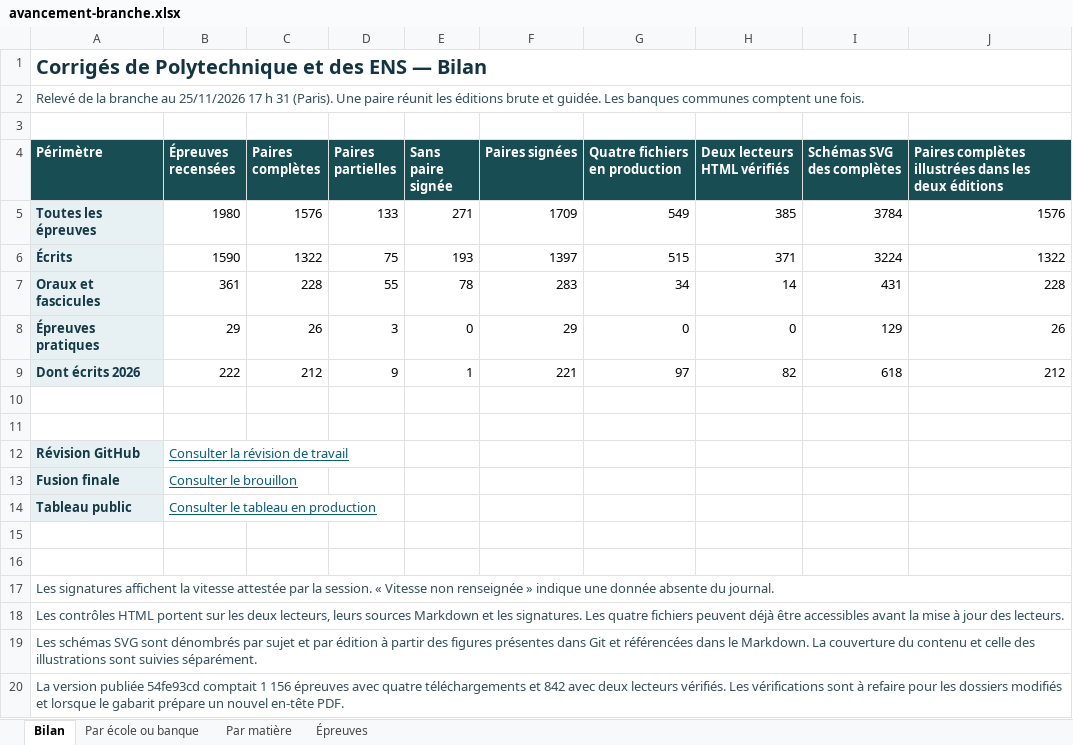
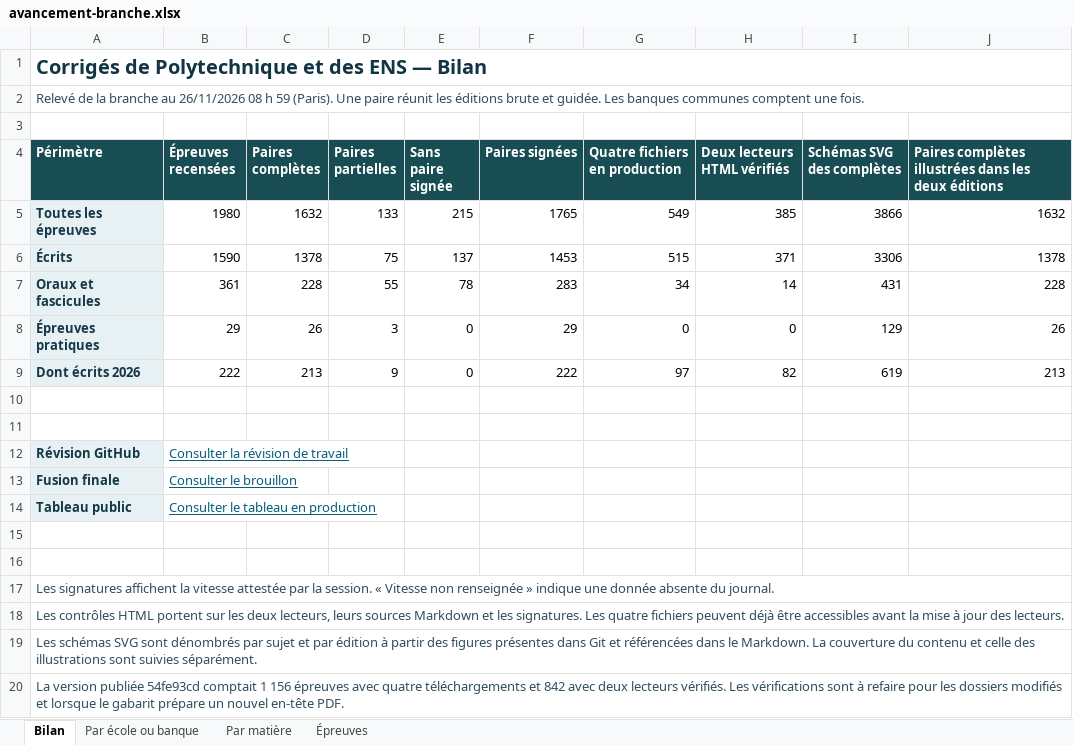
Before and after one commit to knoel99/corriges-concours, an Excel workbook: campagnes/x-ens/bilans/classeurs/avancement-branche.xlsx, sheet Bilan, drawn as a sheet; values as stored, in another font and other column widths than the file's, no borders; the diff names each change by its address in the sheet, - before the commit and + after, or states it on an @@ line.

Commit message:
Actualise le bilan consolidé des écoles et des banques

```diff
--- a/campagnes/x-ens/bilans/classeurs/avancement-branche.xlsx (sheet Bilan)
+++ b/campagnes/x-ens/bilans/classeurs/avancement-branche.xlsx (sheet Bilan)
-A2 (Périmètre): …branche au 25/11/2026 17 h 31 (Paris). Une…
+A2 (Périmètre): …branche au 26/11/2026 08 h 59 (Paris). Une…
-C5 (Paires complètes): 1576
+C5 (Paires complètes): 1632
-E5 (Sans paire signée): 271
+E5 (Sans paire signée): 215
-F5 (Paires signées): 1709
+F5 (Paires signées): 1765
-I5 (Schémas SVG des complètes): 3784
+I5 (Schémas SVG des complètes): 3866
-J5: 1576
+J5: 1632
-C6 (Paires complètes): 1322
+C6 (Paires complètes): 1378
-E6 (Sans paire signée): 193
+E6 (Sans paire signée): 137
-F6 (Paires signées): 1397
+F6 (Paires signées): 1453
-I6 (Schémas SVG des complètes): 3224
+I6 (Schémas SVG des complètes): 3306
-J6: 1322
+J6: 1378
-C9 (Paires complètes): 212
+C9 (Paires complètes): 213
-E9 (Sans paire signée): 1
+E9 (Sans paire signée): 0
-F9 (Paires signées): 221
+F9 (Paires signées): 222
-I9 (Schémas SVG des complètes): 618
+I9 (Schémas SVG des complètes): 619
-J9: 212
+J9: 213
```
Also changed, not shown: sheet Épreuves, sheet Par école ou banque, sheet Par matière, 4 other files.
